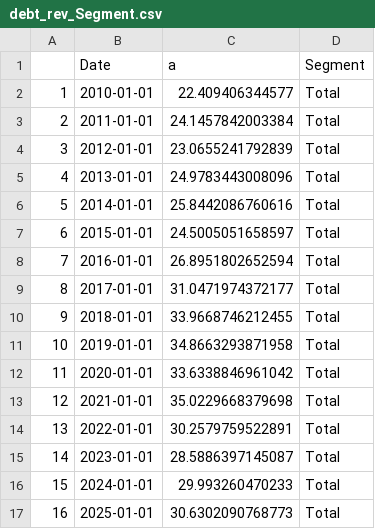
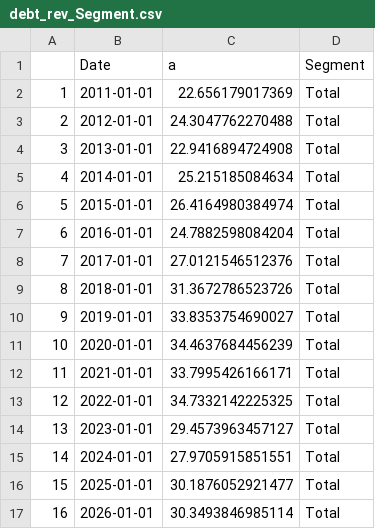
Before and after one commit to nikhilghosh-afk/PhD-WP2, a CSV file: debt_rev_Segment.csv, drawn as a sheet; only a part is shown; the diff covers the shown part only.

```diff
--- a/debt_rev_Segment.csv
+++ b/debt_rev_Segment.csv
@@ -1,17 +1,17 @@
 "","Date","a","Segment"
-"1",2010-01-01,22.409406344577,"Total"
-"2",2011-01-01,24.1457842003384,"Total"
-"3",2012-01-01,23.0655241792839,"Total"
-"4",2013-01-01,24.9783443008096,"Total"
-"5",2014-01-01,25.8442086760616,"Total"
-"6",2015-01-01,24.5005051658597,"Total"
-"7",2016-01-01,26.8951802652594,"Total"
-"8",2017-01-01,31.0471974372177,"Total"
-"9",2018-01-01,33.9668746212455,"Total"
-"10",2019-01-01,34.8663293871958,"Total"
-"11",2020-01-01,33.6338846961042,"Total"
-"12",2021-01-01,35.0229668379698,"Total"
-"13",2022-01-01,30.2579759522891,"Total"
-"14",2023-01-01,28.5886397145087,"Total"
-"15",2024-01-01,29.993260470233,"Total"
-"16",2025-01-01,30.6302090768773,"Total"
+"1",2011-01-01,22.656179017369,"Total"
+"2",2012-01-01,24.3047762270488,"Total"
+"3",2013-01-01,22.9416894724908,"Total"
+"4",2014-01-01,25.215185084634,"Total"
+"5",2015-01-01,26.4164980384974,"Total"
+"6",2016-01-01,24.7882598084204,"Total"
+"7",2017-01-01,27.0121546512376,"Total"
+"8",2018-01-01,31.3672786523726,"Total"
+"9",2019-01-01,33.8353754690027,"Total"
+"10",2020-01-01,34.4637684456239,"Total"
+"11",2021-01-01,33.7995426166171,"Total"
+"12",2022-01-01,34.7332142225325,"Total"
+"13",2023-01-01,29.4573963457127,"Total"
+"14",2024-01-01,27.9705915851551,"Total"
+"15",2025-01-01,30.1876052921477,"Total"
+"16",2026-01-01,30.3493846985114,"Total"
```
Also changed, not shown: 96 edited cells elsewhere in this file, debt_rev_Region.csv, financial_assets_Region.csv, 9 other files.
